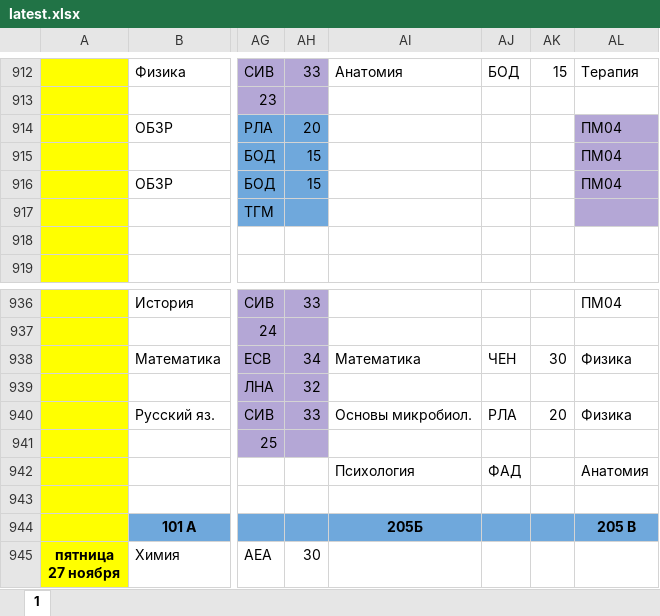
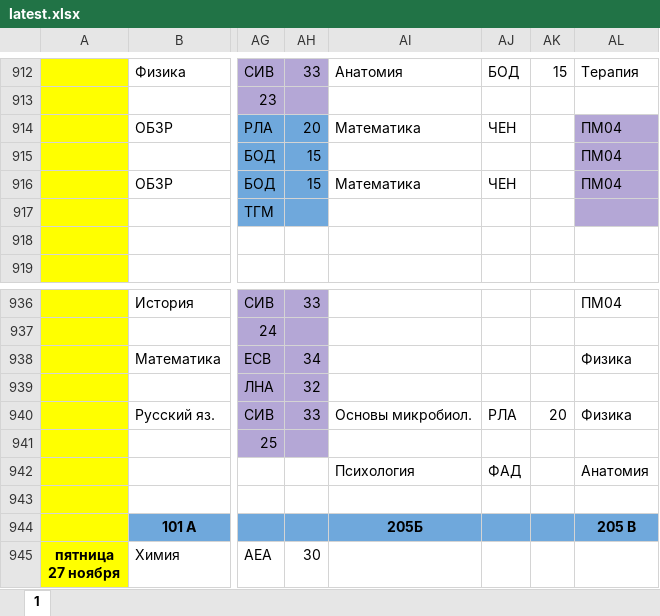
Before and after one commit to koovarem-byte/puls, an Excel workbook: cache/latest.xlsx, sheet 1, drawn as a sheet; only a part is shown, gaps mark what is left out; values as stored, in another font and other column widths than the file's, no borders; charts and pictures not drawn; the diff names each change by its address in the sheet, - before the commit and + after, or states it on an @@ line.

```diff
--- a/cache/latest.xlsx (sheet 1)
+++ b/cache/latest.xlsx (sheet 1)
-AI914: (empty)
+AI914: Математика
-AJ914: (empty)
+AJ914: ЧЕН
-AI916: (empty)
+AI916: Математика
-AJ916: (empty)
+AJ916: ЧЕН
-AI938: Математика
+AI938: (empty)
-AJ938: ЧЕН
+AJ938: (empty)
-AK938: 30
+AK938: (empty)
```
Also changed, not shown: 2 other files.
